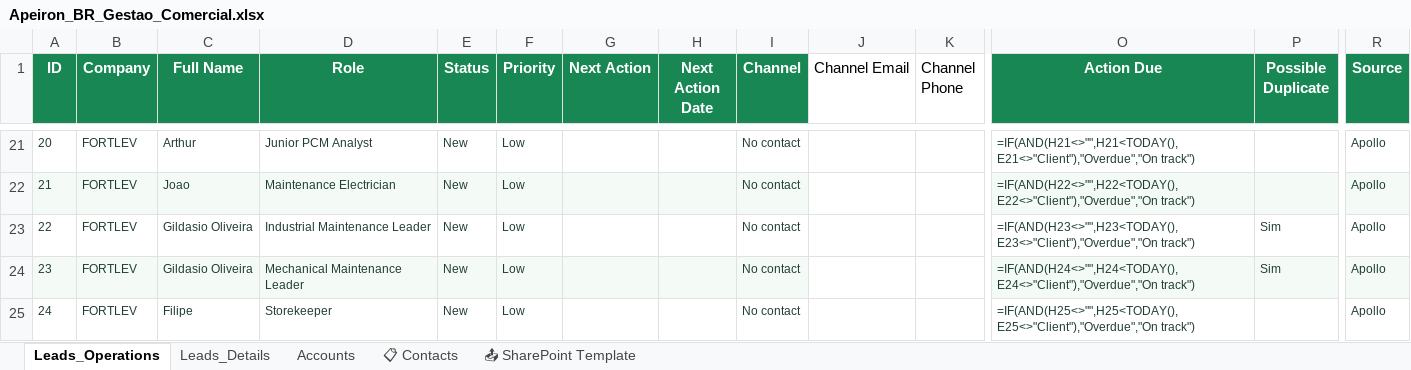
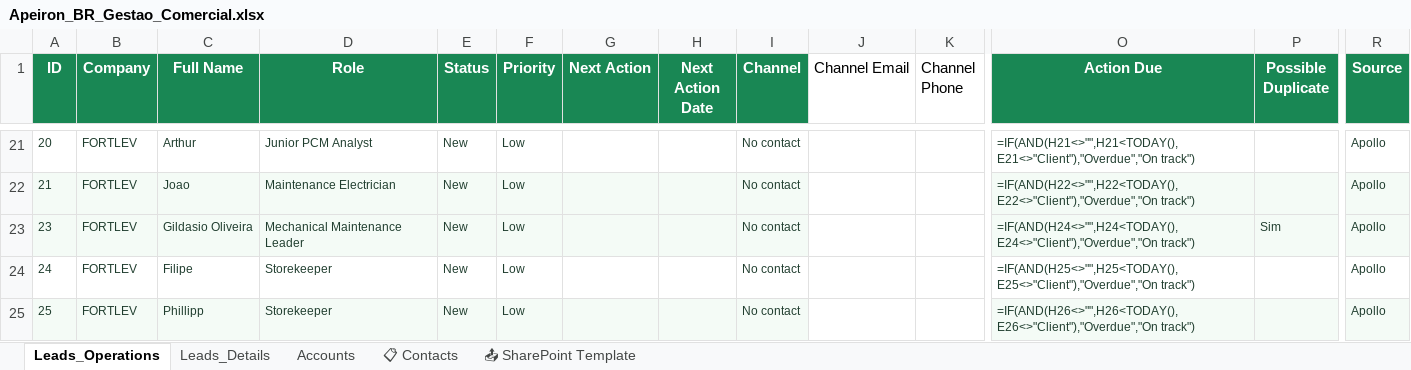
Before and after one commit to LucasMRocha/ProspectingApeiron, an Excel workbook: Apeiron_BR_Gestao_Comercial.xlsx, sheet Leads_Operations, drawn as a sheet; only a part is shown, gaps mark what is left out; the shorter side is filled out with more unchanged rows; values as stored, in another font and other column widths than the file's, no borders; formulas without a stored value are shown as written; conditional formats not drawn; removed rows and columns are numbered as before the commit, all else as after; rows hold the shown columns only; the diff covers the shown part only; the diff names each change by its address in the sheet, - before the commit and + after, or states it on an @@ line.

```diff
--- a/Apeiron_BR_Gestao_Comercial.xlsx (sheet Leads_Operations)
+++ b/Apeiron_BR_Gestao_Comercial.xlsx (sheet Leads_Operations)
-row 23: 22 | FORTLEV | Gildasio Oliveira | Industrial Maintenance Leader | New | Low |  |  | No contact |  |  | =IF(AND(H23<>"",H23<TODAY(),E23<>"Client"),"Overdue","On track") | Sim | Apollo
```
Also changed, not shown: 65 added rows elsewhere in this sheet, sheet 📋 Contacts, sheet Leads_Details, 55 other files.
